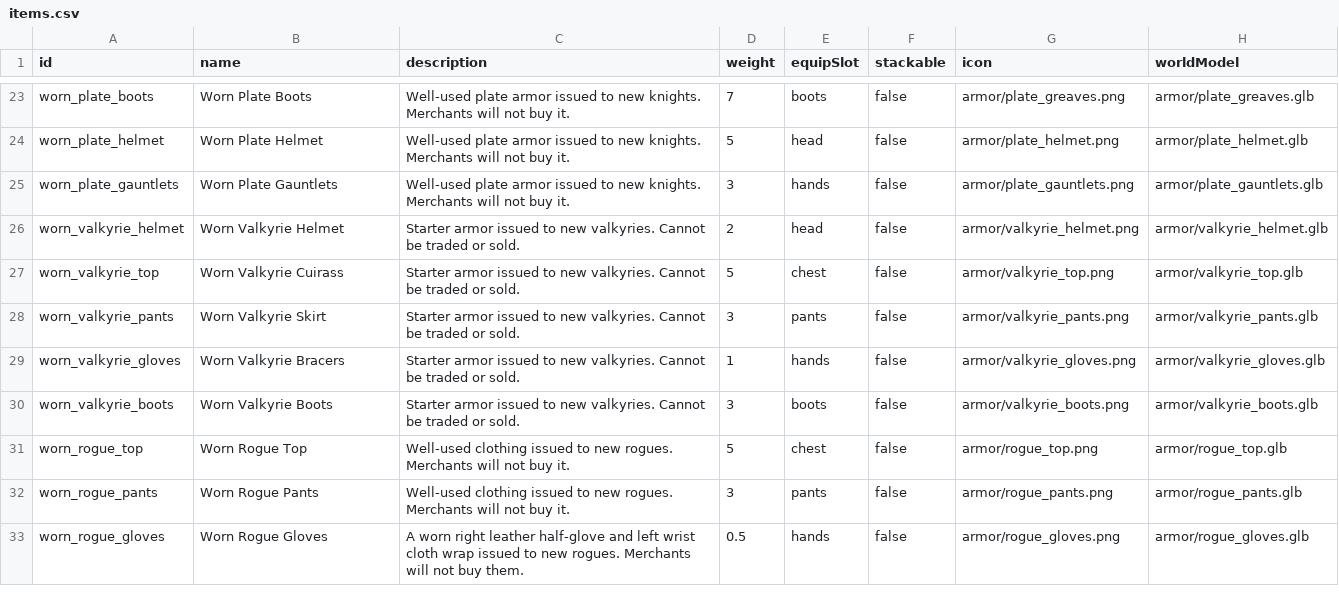
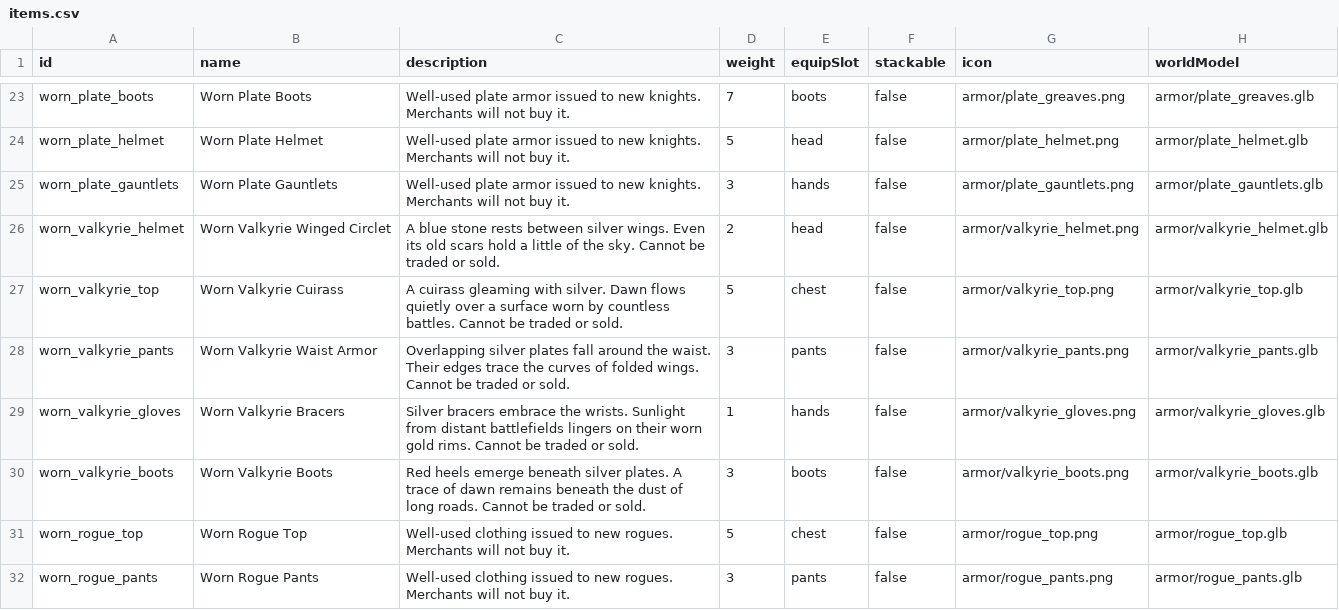
Before and after one commit to Julian-adv/OpenMMO, a CSV file: data-src/items.csv, drawn as a sheet; only a part is shown, gaps mark what is left out; the shorter side is filled out with more unchanged rows; the diff names each change by its address in the sheet, - before the commit and + after, or states it on an @@ line.

Commit message:
Improve Valkyrie wing motion and equipment presentation

```diff
--- a/data-src/items.csv
+++ b/data-src/items.csv
-B26 (name): Worn Valkyrie Helmet
+B26 (name): Worn Valkyrie Winged Circlet
-C26 (description): Starter armor issued to new valkyries. Cannot be…
+C26 (description): A blue stone rests between silver wings. Even its old scars hold a little of the sky. Cannot be…
-C27 (description): Starter armor issued to new valkyries. Cannot be…
+C27 (description): A cuirass gleaming with silver. Dawn flows quietly over a surface worn by countless battles. Cannot be…
-B28 (name): Worn Valkyrie Skirt
+B28 (name): Worn Valkyrie Waist Armor
-C28 (description): Starter armor issued to new valkyries. Cannot be…
+C28 (description): Overlapping silver plates fall around the waist. Their edges trace the curves of folded wings. Cannot be…
-C29 (description): Starter armor issued to new valkyries. Cannot be…
+C29 (description): Silver bracers embrace the wrists. Sunlight from distant battlefields lingers on their worn gold rims. Cannot be…
-C30 (description): Starter armor issued to new valkyries. Cannot be…
+C30 (description): Red heels emerge beneath silver plates. A trace of dawn remains beneath the dust of long roads. Cannot be…
```
Also changed, not shown: 20 other files.
